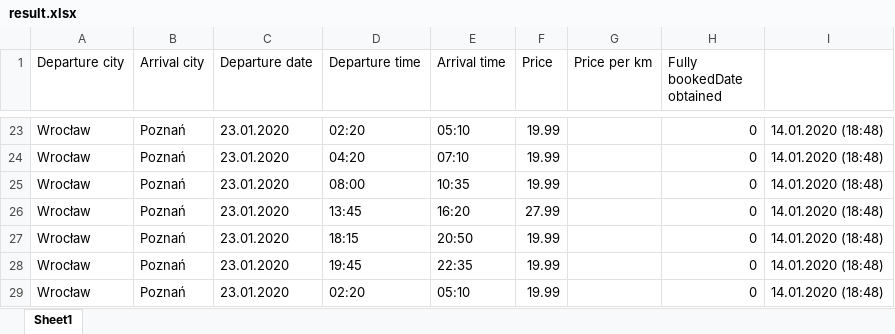
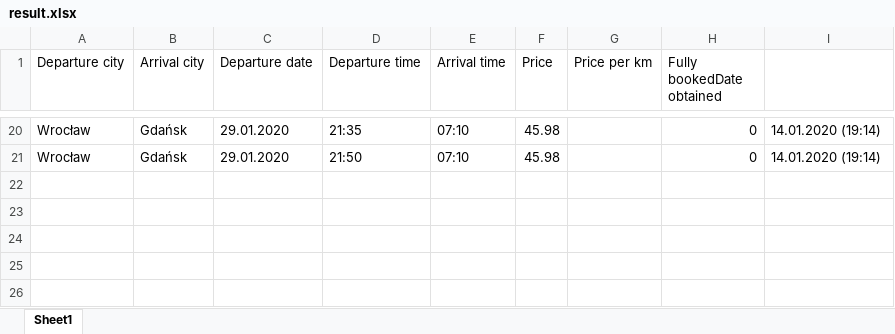
Before and after one commit to kmatusz/flixbus_project, an Excel workbook: resultFile/result.xlsx, sheet Sheet1, drawn as a sheet; only a part is shown, gaps mark what is left out; values as stored, in another font and other column widths than the file's, no borders; removed rows and columns are numbered as before the commit, all else as after; the diff covers the shown part only; the diff names each change by its address in the sheet, - before the commit and + after, or states it on an @@ line.

```diff
--- a/resultFile/result.xlsx (sheet Sheet1)
+++ b/resultFile/result.xlsx (sheet Sheet1)
-B20:B21 (Arrival city): Poznań
+B20:B21 (Arrival city): Gdańsk
-C20:C21 (Departure date): 23.01.2020
+C20:C21 (Departure date): 29.01.2020
-D20 (Departure time): 02:20
+D20 (Departure time): 21:35
-E20 (Arrival time): 05:10
+E20 (Arrival time): 07:10
-F20:F21 (Price): 19.99
+F20:F21 (Price): 45.98
-I20:I21: 14.01.2020 (18:48)
+I20:I21: 14.01.2020 (19:14)
-D21 (Departure time): 04:20
+D21 (Departure time): 21:50
-row 25: Wrocław | Poznań | 23.01.2020 | 08:00 | 10:35 | 19.99 |  | 0 | 14.01.2020 (18:48)
-row 26: Wrocław | Poznań | 23.01.2020 | 13:45 | 16:20 | 27.99 |  | 0 | 14.01.2020 (18:48)
-row 27: Wrocław | Poznań | 23.01.2020 | 18:15 | 20:50 | 19.99 |  | 0 | 14.01.2020 (18:48)
-row 28: Wrocław | Poznań | 23.01.2020 | 19:45 | 22:35 | 19.99 |  | 0 | 14.01.2020 (18:48)
-row 29: Wrocław | Poznań | 23.01.2020 | 02:20 | 05:10 | 19.99 |  | 0 | 14.01.2020 (18:48)
```
Also changed, not shown: 1 added row, 4 removed rows and 96 edited cells elsewhere in this sheet, 34 other files.
